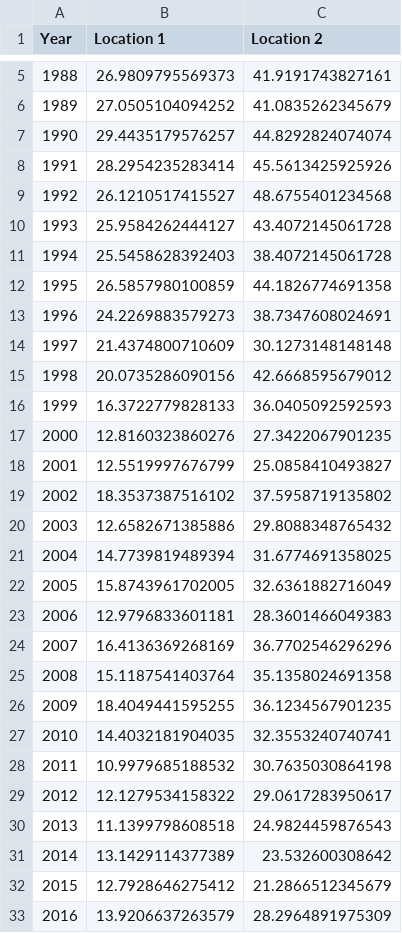
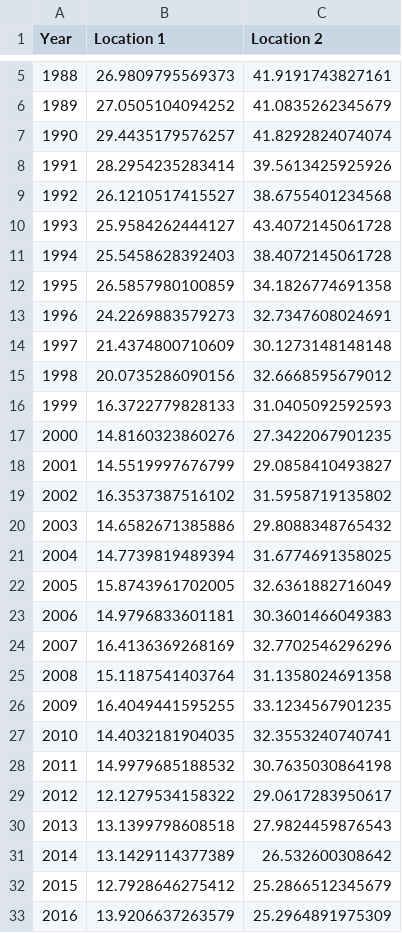
Before and after one commit to leo-Ansh2004/Glacier_Mapping, a CSV file: glacier_area_data.csv, drawn as a sheet; only a part is shown, gaps mark what is left out; the diff covers the shown part only.

Commit message:
Update glacier_area_data.csv

```diff
--- a/glacier_area_data.csv
+++ b/glacier_area_data.csv
@@ -6,28 +6,28 @@ Year,Location 1,Location 2
 1989,27.0505104094252,41.0835262345679
-1990,29.4435179576257,44.8292824074074
-1991,28.2954235283414,45.5613425925926
-1992,26.1210517415527,48.6755401234568
+1990,29.4435179576257,41.8292824074074
+1991,28.2954235283414,39.5613425925926
+1992,26.1210517415527,38.6755401234568
 1993,25.9584262444127,43.4072145061728
 1994,25.5458628392403,38.4072145061728
-1995,26.5857980100859,44.1826774691358
-1996,24.2269883579273,38.7347608024691
+1995,26.5857980100859,34.1826774691358
+1996,24.2269883579273,32.7347608024691
 1997,21.4374800710609,30.1273148148148
-1998,20.0735286090156,42.6668595679012
-1999,16.3722779828133,36.0405092592593
-2000,12.8160323860276,27.3422067901235
-2001,12.5519997676799,25.0858410493827
-2002,18.3537387516102,37.5958719135802
-2003,12.6582671385886,29.8088348765432
+1998,20.0735286090156,32.6668595679012
+1999,16.3722779828133,31.0405092592593
+2000,14.8160323860276,27.3422067901235
+2001,14.5519997676799,29.0858410493827
+2002,16.3537387516102,31.5958719135802
+2003,14.6582671385886,29.8088348765432
 2004,14.7739819489394,31.6774691358025
 2005,15.8743961702005,32.6361882716049
-2006,12.9796833601181,28.3601466049383
-2007,16.4136369268169,36.7702546296296
-2008,15.1187541403764,35.1358024691358
-2009,18.4049441595255,36.1234567901235
+2006,14.9796833601181,30.3601466049383
+2007,16.4136369268169,32.7702546296296
+2008,15.1187541403764,31.1358024691358
+2009,16.4049441595255,33.1234567901235
 2010,14.4032181904035,32.3553240740741
-2011,10.9979685188532,30.7635030864198
+2011,14.9979685188532,30.7635030864198
 2012,12.1279534158322,29.0617283950617
-2013,11.1399798608518,24.9824459876543
-2014,13.1429114377389,23.532600308642
-2015,12.7928646275412,21.2866512345679
-2016,13.9206637263579,28.2964891975309
+2013,13.1399798608518,27.9824459876543
+2014,13.1429114377389,26.532600308642
+2015,12.7928646275412,25.2866512345679
+2016,13.9206637263579,25.2964891975309
```
Also changed, not shown: 9 edited cells elsewhere in this file.
